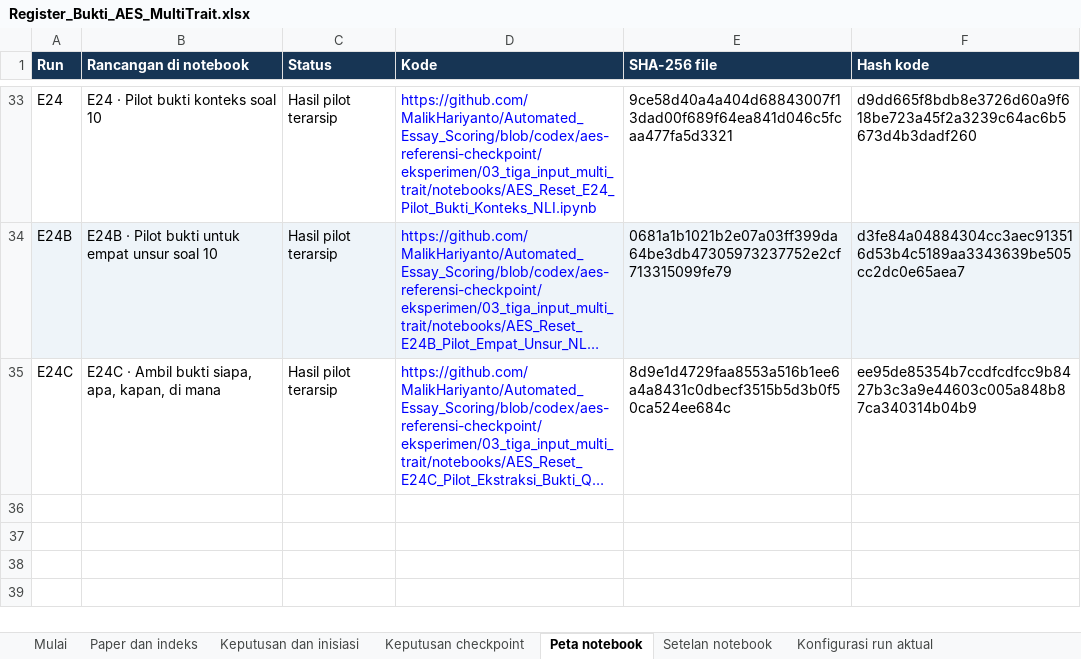
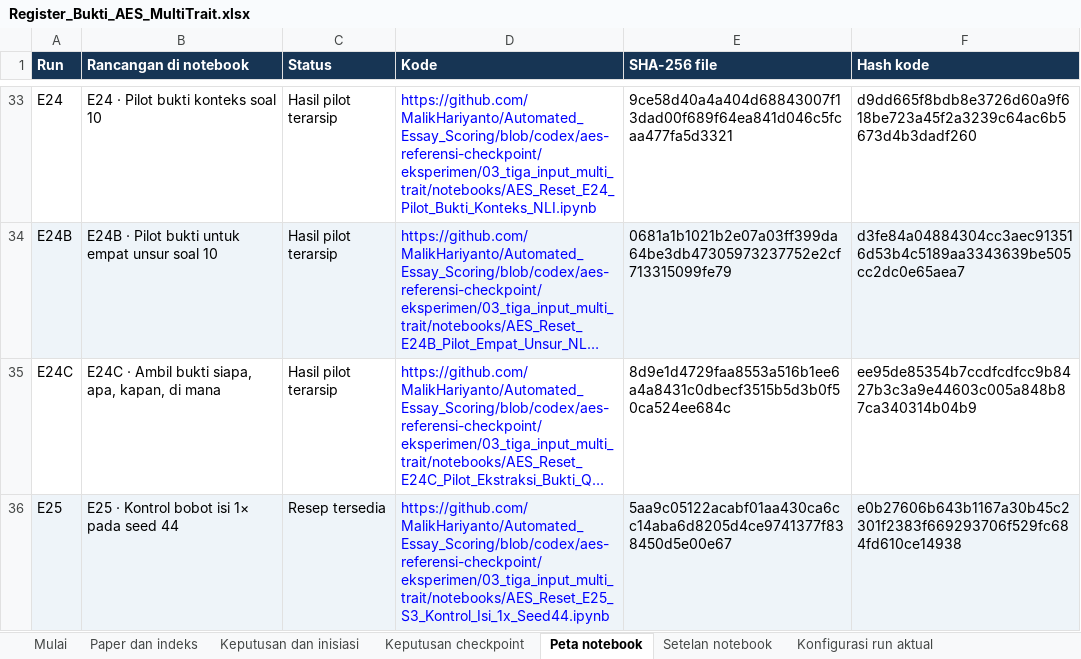
Before and after one commit to MalikHariyanto/Automated_Essay_Scoring, an Excel workbook: docs/skripsi/Register_Bukti_AES_MultiTrait.xlsx, sheet Peta notebook, drawn as a sheet; only a part is shown, gaps mark what is left out; long unchanged cells end in …; values as stored, in another font and other column widths than the file's, no borders; the diff names each change by its address in the sheet, - before the commit and + after, or states it on an @@ line.

Commit message:
Add E25 matched seed-44 control and E23 comparison

```diff
--- a/docs/skripsi/Register_Bukti_AES_MultiTrait.xlsx (sheet Peta notebook)
+++ b/docs/skripsi/Register_Bukti_AES_MultiTrait.xlsx (sheet Peta notebook)
+row 36: E25 | E25 · Kontrol bobot isi 1× pada seed 44 | Resep tersedia | https://github.com/MalikHariyanto/Automated_Essay_Scoring/blob/codex/aes-referensi-checkpoint/eksperimen/03_tiga_input_multi_trait/notebooks/AES_Reset_E25_S3_Kontrol_Isi_1x_Seed44.ipynb | 5aa9c05122acabf01aa430ca6cc14aba6d8205d4ce9741377f838450d5e00e67 | e0b27606b643b1167a30b45c2301f2383f669293706f529fc684fd610ce14938
```
Also changed, not shown: sheet Setelan notebook, sheet Keputusan dan inisiasi, sheet Keputusan checkpoint, 11 other files.
